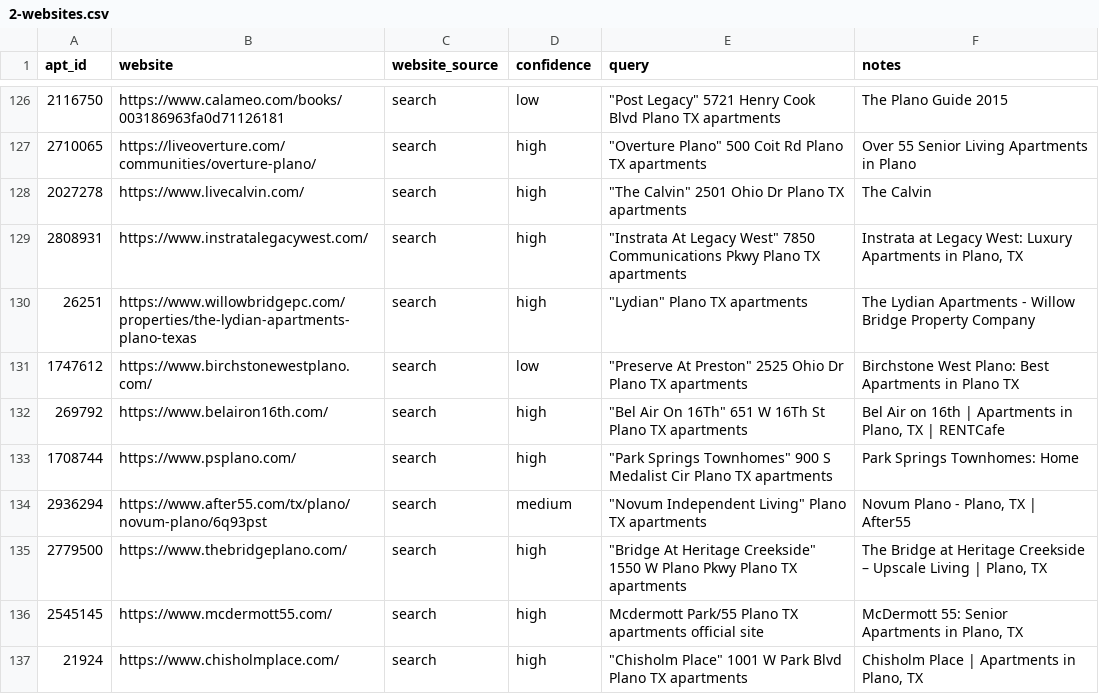
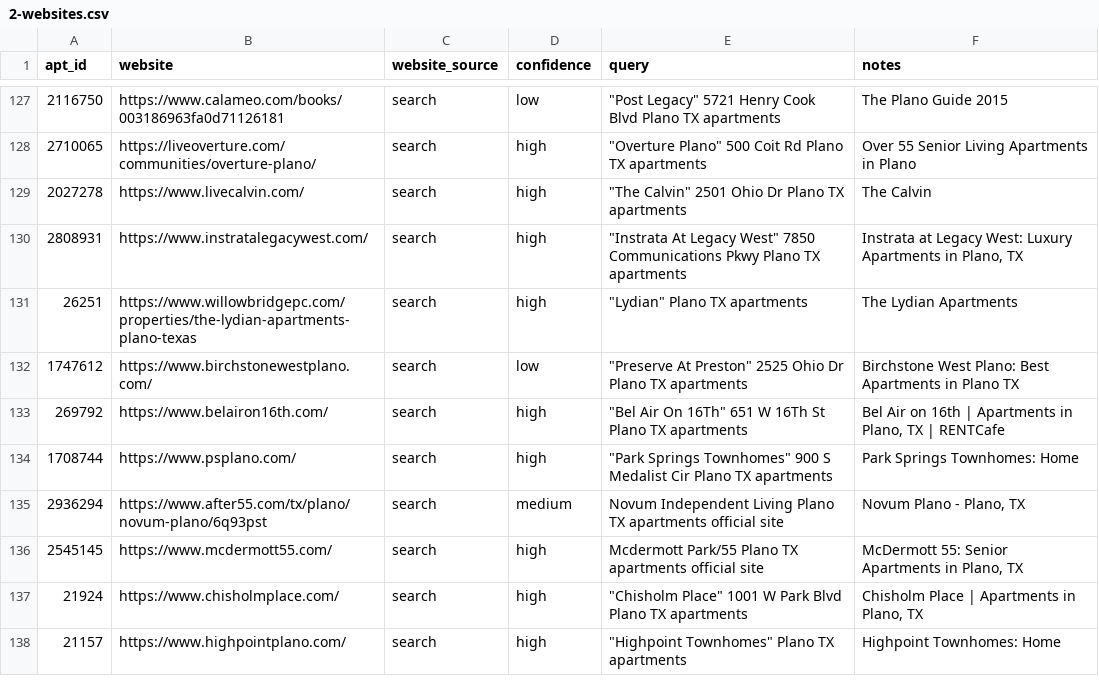
Before and after one commit to Pu11en/realpage, a CSV file: propertystack/data/plano-richardson/2-websites.csv, drawn as a sheet; only a part is shown, gaps mark what is left out; the shorter side is filled out with more unchanged rows; the diff covers the shown part only.

```diff
--- a/propertystack/data/plano-richardson/2-websites.csv
+++ b/propertystack/data/plano-richardson/2-websites.csv
@@ -129,3 +130,3 @@ apt_id,website,website_source,confidence,query,notes
 2808931,https://www.instratalegacywest.com/,search,high,"""Instrata At Legacy West"" 7850 Communications Pkwy Plano TX apartments","Instrata at Legacy West: Luxury Apartments in Plano, TX"
-26251,https://www.willowbridgepc.com/properties/the-lydian-apartments-plano-texas,search,high,"""Lydian"" Plano TX apartments",The Lydian Apartments - Willow Bridge Property Company
+26251,https://www.willowbridgepc.com/properties/the-lydian-apartments-plano-texas,search,high,"""Lydian"" Plano TX apartments",The Lydian Apartments
 1747612,https://www.birchstonewestplano.com/,search,low,"""Preserve At Preston"" 2525 Ohio Dr Plano TX apartments",Birchstone West Plano: Best Apartments in Plano TX
@@ -133,4 +134,3 @@ apt_id,website,website_source,confidence,query,notes
 1708744,https://www.psplano.com/,search,high,"""Park Springs Townhomes"" 900 S Medalist Cir Plano TX apartments",Park Springs Townhomes: Home
-2936294,https://www.after55.com/tx/plano/novum-plano/6q93pst,search,medium,"""Novum Independent Living"" Plano TX apartments","Novum Plano - Plano, TX | After55"
-2779500,https://www.thebridgeplano.com/,search,high,"""Bridge At Heritage Creekside"" 1550 W Plano Pkwy Plano TX apartments","The Bridge at Heritage Creekside – Upscale Living | Plano, TX"
+2936294,https://www.after55.com/tx/plano/novum-plano/6q93pst,search,medium,Novum Independent Living Plano TX apartments official site,"Novum Plano - Plano, TX"
 2545145,https://www.mcdermott55.com/,search,high,Mcdermott Park/55 Plano TX apartments official site,"McDermott 55: Senior Apartments in Plano, TX"
```
Also changed, not shown: 2 removed rows, 3 moved rows and 50 edited cells elsewhere in this file, propertystack/data/plano-richardson/1-apartments.csv, propertystack/data/plano-richardson/3-software.csv, 18 other files.
